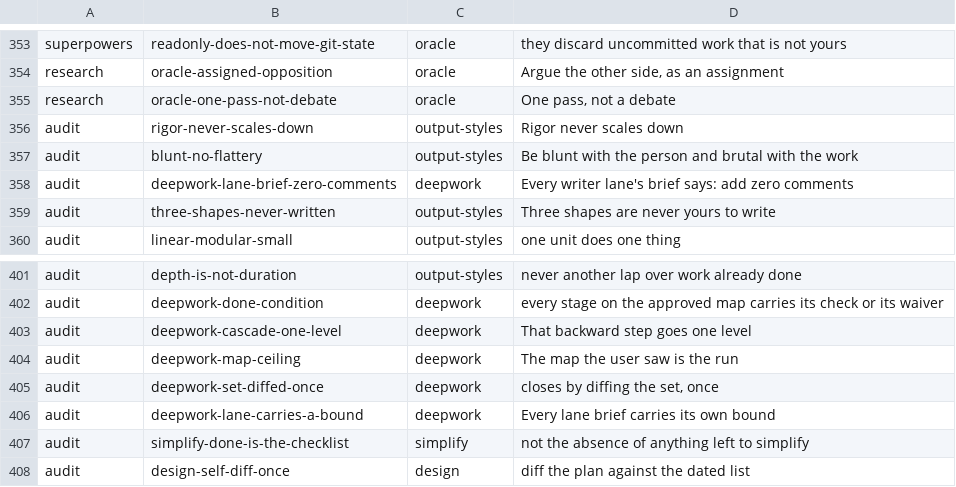
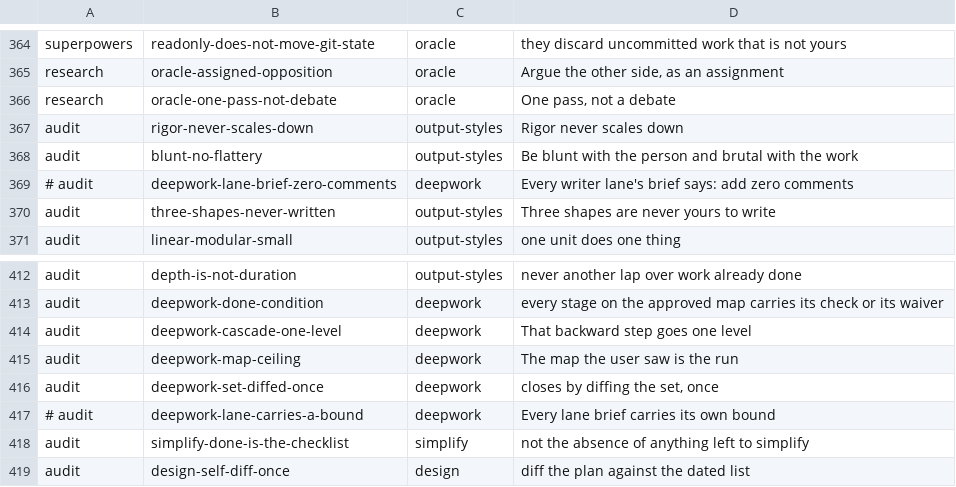
Before and after one commit to mdrubelamin2/omc-slim, a TSV file: COVERAGE.tsv, drawn as a sheet; only a part is shown, gaps mark what is left out; the diff covers the shown part only.

```diff
--- a/COVERAGE.tsv
+++ b/COVERAGE.tsv
@@ -357,3 +368,3 @@ audit	rigor-never-scales-down	output-styles	Rigor never scales down
 audit	blunt-no-flattery	output-styles	Be blunt with the person and brutal with the work
-audit	deepwork-lane-brief-zero-comments	deepwork	Every writer lane's brief says: add zero comments
+# audit	deepwork-lane-brief-zero-comments	deepwork	Every writer lane's brief says: add zero comments
 audit	three-shapes-never-written	output-styles	Three shapes are never yours to write
@@ -405,3 +416,3 @@ audit	deepwork-map-ceiling	deepwork	The map the user saw is the run
 audit	deepwork-set-diffed-once	deepwork	closes by diffing the set, once
-audit	deepwork-lane-carries-a-bound	deepwork	Every lane brief carries its own bound
+# audit	deepwork-lane-carries-a-bound	deepwork	Every lane brief carries its own bound
 audit	simplify-done-is-the-checklist	simplify	not the absence of anything left to simplify
```
Also changed, not shown: 11 added rows and 7 edited cells elsewhere in this file, REINFORCEMENT.tsv, 13 other files.
